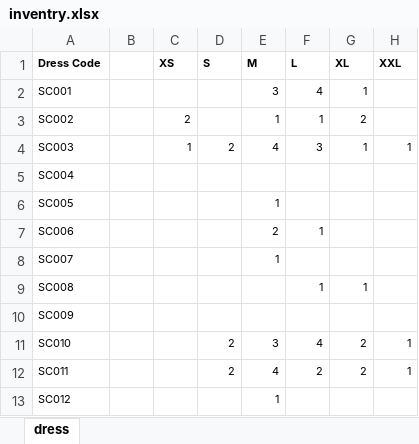
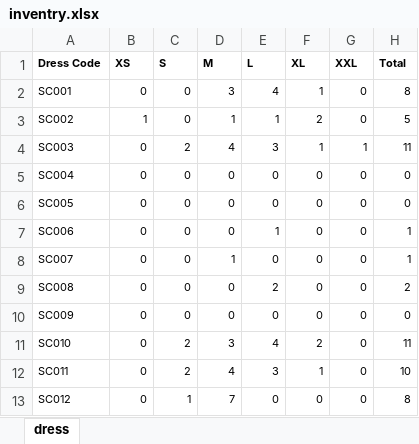
Before and after one commit to aarkfusion/aark-website, an Excel workbook: inventry.xlsx, sheet dress, drawn as a sheet; only a part is shown; values as stored, in another font and other column widths than the file's, no borders; removed rows and columns are numbered as before the commit, all else as after; the diff covers the shown part only; the diff names each change by its address in the sheet, - before the commit and + after, or states it on an @@ line.

```diff
--- a/inventry.xlsx (sheet dress)
+++ b/inventry.xlsx (sheet dress)
-column B, empty
+column H (Total), rows 2-13: 8 | 5 | 11 | 0 | 0 | 1 | 1 | 2 | 0 | 11 | 10 | 8
-B2 (XS): (empty)
+B2 (XS): 0
-C2:C3 (S): (empty)
+C2:C3 (S): 0
-G2:G3 (XXL): (empty)
+G2:G3 (XXL): 0
-B3 (XS): 2
+B3 (XS): 1
-B4 (XS): 1
+B4 (XS): 0
-B5:B13 (XS): (empty)
+B5:B13 (XS): 0
-C5:C10 (S): (empty)
+C5:C10 (S): 0
-D5 (M): (empty)
+D5 (M): 0
-E5:E6 (L): (empty)
+E5:E6 (L): 0
-F5:F8 (XL): (empty)
+F5:F8 (XL): 0
-G5:G10 (XXL): (empty)
+G5:G10 (XXL): 0
-D6 (M): 1
+D6 (M): 0
-D7 (M): 2
+D7 (M): 0
-E8 (L): (empty)
+E8 (L): 0
-D9:D10 (M): (empty)
+D9:D10 (M): 0
-E9 (L): 1
+E9 (L): 2
-F9 (XL): 1
+F9 (XL): 0
-E10 (L): (empty)
+E10 (L): 0
-F10 (XL): (empty)
+F10 (XL): 0
-G11:G12 (XXL): 1
+G11:G12 (XXL): 0
-E12 (L): 2
+E12 (L): 3
-F12 (XL): 2
+F12 (XL): 1
-C13 (S): (empty)
+C13 (S): 1
-D13 (M): 1
+D13 (M): 7
-E13 (L): (empty)
+E13 (L): 0
-F13 (XL): (empty)
+F13 (XL): 0
-G13 (XXL): (empty)
+G13 (XXL): 0
```
Also changed, not shown: 19 added rows, 4 removed rows and 44 edited cells elsewhere in this sheet, 2 other files.
